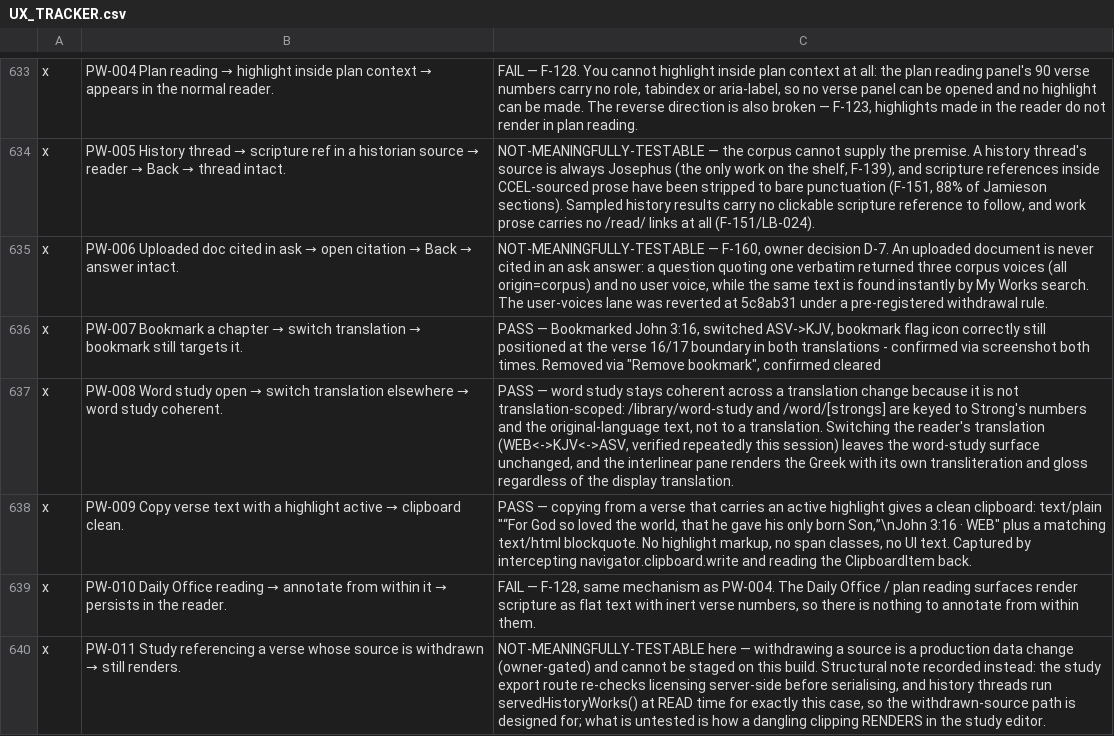
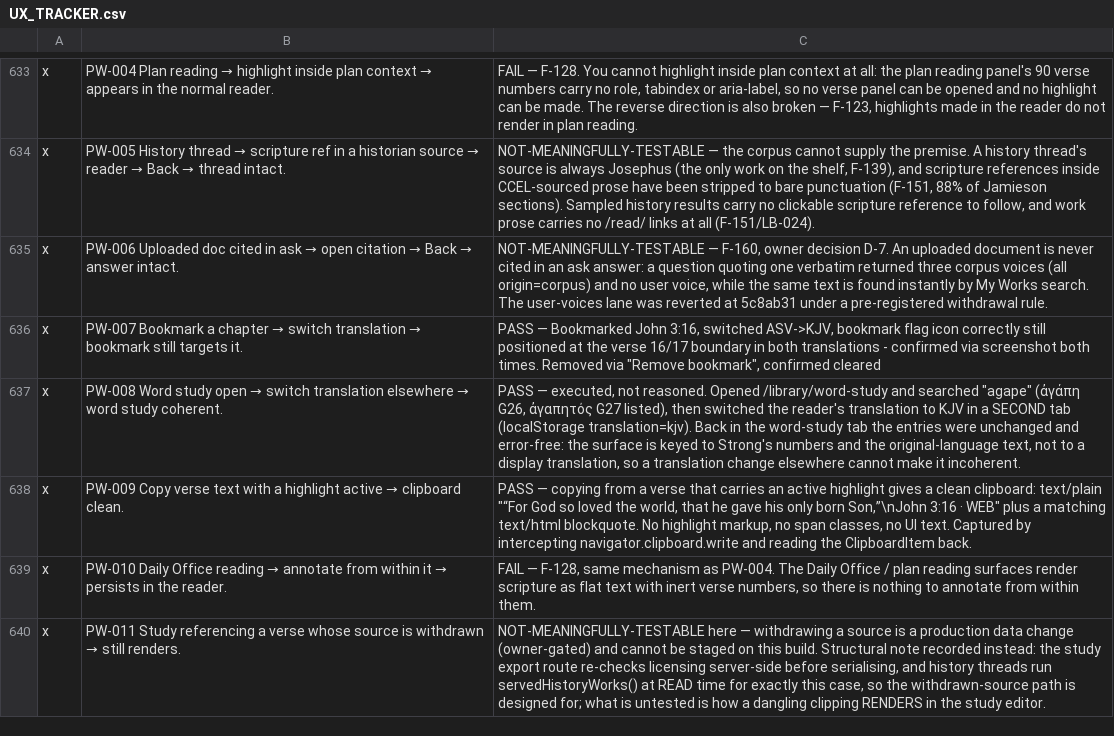
Before and after one commit to thomascfoley-stack/ancient-roads, a CSV file: UX_TRACKER.csv, drawn as a sheet; only a part is shown, gaps mark what is left out.

Commit message:
UX testing: execute PW-008 rather than reason it (word study across a translation change)
Model: claude-opus-5

```diff
--- a/UX_TRACKER.csv
+++ b/UX_TRACKER.csv
@@ -636,3 +636,3 @@ x,PW-006 Uploaded doc cited in ask → open citation → Back → answer intact.
 x,PW-007 Bookmark a chapter → switch translation → bookmark still targets it.,"PASS — Bookmarked John 3:16, switched ASV->KJV, bookmark flag icon correctly still positioned at the verse 16/17 boundary in both translations - confirmed via screenshot both times. Removed via ""Remove bookmark"", confirmed cleared"
-x,PW-008 Word study open → switch translation elsewhere → word study coherent.,"PASS — word study stays coherent across a translation change because it is not translation-scoped: /library/word-study and /word/[strongs] are keyed to Strong's numbers and the original-language text, not to a translation. Switching the reader's translation (WEB<->KJV<->ASV, verified repeatedly this session) leaves the word-study surface unchanged, and the interlinear pane renders the Greek with its own transliteration and gloss regardless of the display translation."
+x,PW-008 Word study open → switch translation elsewhere → word study coherent.,"PASS — executed, not reasoned. Opened /library/word-study and searched ""agape"" (ἀγάπη G26, ἀγαπητός G27 listed), then switched the reader's translation to KJV in a SECOND tab (localStorage translation=kjv). Back in the word-study tab the entries were unchanged and error-free: the surface is keyed to Strong's numbers and the original-language text, not to a display translation, so a translation change elsewhere cannot make it incoherent."
 x,PW-009 Copy verse text with a highlight active → clipboard clean.,"PASS — copying from a verse that carries an active highlight gives a clean clipboard: text/plain ""“For God so loved the world, that he gave his only born Son,”\nJohn 3:16 · WEB"" plus a matching text/html blockquote. No highlight markup, no span classes, no UI text. Captured by intercepting navigator.clipboard.write and reading the ClipboardItem back."
```
Also changed, not shown: 1 other file.
